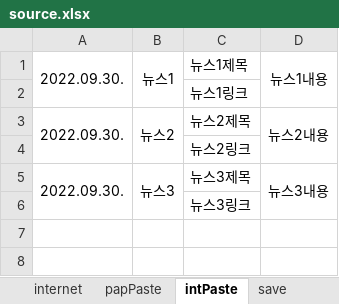
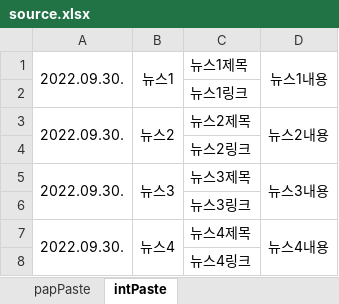
Before and after one commit to memoday/hangangUtil, an Excel workbook: source.xlsx, sheet intPaste, drawn as a sheet; values as stored, in another font and other column widths than the file's, no borders; the diff names each change by its address in the sheet, - before the commit and + after, or states it on an @@ line.

```diff
--- a/source.xlsx (sheet intPaste)
+++ b/source.xlsx (sheet intPaste)
@@ sheet tab hidden: internet @@
-sheet tab: save
+row 7: 2022.09.30. | 뉴스4 | 뉴스4제목 | 뉴스4내용
+row 8:  |  | 뉴스4링크
```
Also changed, not shown: sheet papPaste, other sheet tabs.
